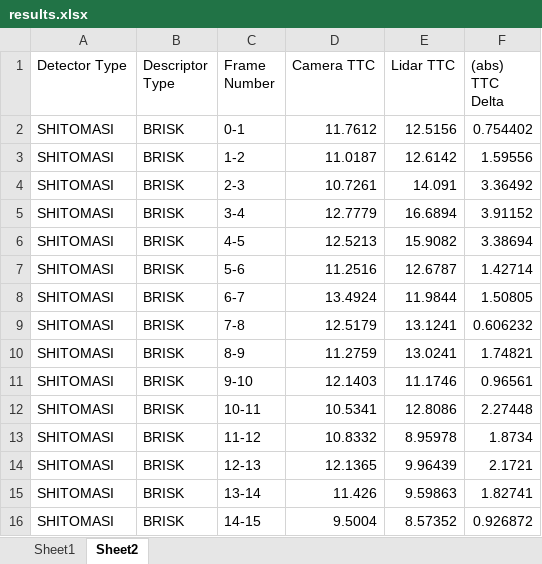
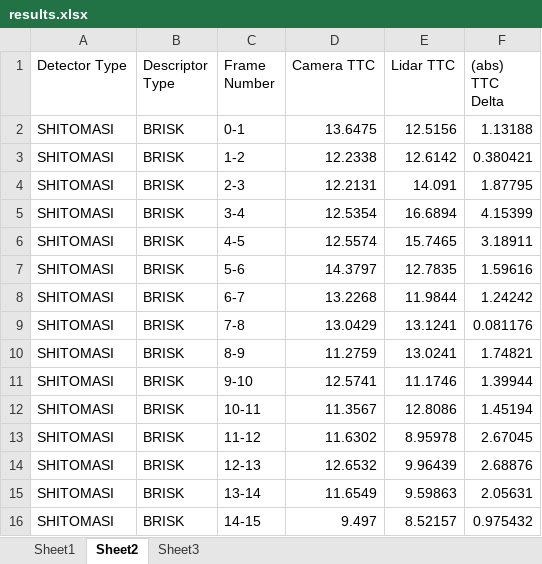
Before and after one commit to Phoenixcom1/SFND_3D_Object_Tracking, an Excel workbook: evaluation/results.xlsx, sheet Sheet2, drawn as a sheet; only a part is shown; values as stored, in another font and other column widths than the file's, no cell formats; charts and pictures not drawn; the diff covers the shown part only; the diff names each change by its address in the sheet, - before the commit and + after, or states it on an @@ line.

Commit message:
updated results

```diff
--- a/evaluation/results.xlsx (sheet Sheet2)
+++ b/evaluation/results.xlsx (sheet Sheet2)
+sheet tab: Sheet3
-D2 (Camera TTC): 11.7612
+D2 (Camera TTC): 13.6475
-F2 ((abs) TTC Delta): 0.754402
+F2 ((abs) TTC Delta): 1.13188
-D3 (Camera TTC): 11.0187
+D3 (Camera TTC): 12.2338
-F3 ((abs) TTC Delta): 1.59556
+F3 ((abs) TTC Delta): 0.380421
-D4 (Camera TTC): 10.7261
+D4 (Camera TTC): 12.2131
-F4 ((abs) TTC Delta): 3.36492
+F4 ((abs) TTC Delta): 1.87795
-D5 (Camera TTC): 12.7779
+D5 (Camera TTC): 12.5354
-F5 ((abs) TTC Delta): 3.91152
+F5 ((abs) TTC Delta): 4.15399
-D6 (Camera TTC): 12.5213
+D6 (Camera TTC): 12.5574
-E6 (Lidar TTC): 15.9082
+E6 (Lidar TTC): 15.7465
-F6 ((abs) TTC Delta): 3.38694
+F6 ((abs) TTC Delta): 3.18911
-D7 (Camera TTC): 11.2516
+D7 (Camera TTC): 14.3797
-E7 (Lidar TTC): 12.6787
+E7 (Lidar TTC): 12.7835
-F7 ((abs) TTC Delta): 1.42714
+F7 ((abs) TTC Delta): 1.59616
-D8 (Camera TTC): 13.4924
+D8 (Camera TTC): 13.2268
-F8 ((abs) TTC Delta): 1.50805
+F8 ((abs) TTC Delta): 1.24242
-D9 (Camera TTC): 12.5179
+D9 (Camera TTC): 13.0429
-F9 ((abs) TTC Delta): 0.606232
+F9 ((abs) TTC Delta): 0.081176
-D11 (Camera TTC): 12.1403
+D11 (Camera TTC): 12.5741
-F11 ((abs) TTC Delta): 0.96561
+F11 ((abs) TTC Delta): 1.39944
-D12 (Camera TTC): 10.5341
+D12 (Camera TTC): 11.3567
-F12 ((abs) TTC Delta): 2.27448
+F12 ((abs) TTC Delta): 1.45194
-D13 (Camera TTC): 10.8332
+D13 (Camera TTC): 11.6302
-F13 ((abs) TTC Delta): 1.8734
+F13 ((abs) TTC Delta): 2.67045
-D14 (Camera TTC): 12.1365
+D14 (Camera TTC): 12.6532
-F14 ((abs) TTC Delta): 2.1721
+F14 ((abs) TTC Delta): 2.68876
-D15 (Camera TTC): 11.426
+D15 (Camera TTC): 11.6549
-F15 ((abs) TTC Delta): 1.82741
+F15 ((abs) TTC Delta): 2.05631
-D16 (Camera TTC): 9.5004
+D16 (Camera TTC): 9.497
-E16 (Lidar TTC): 8.57352
+E16 (Lidar TTC): 8.52157
-F16 ((abs) TTC Delta): 0.926872
+F16 ((abs) TTC Delta): 0.975432
```
Also changed, not shown: 1 added row, 1 removed row and 1383 edited cells elsewhere in this sheet, cell formats, charts or pictures.
